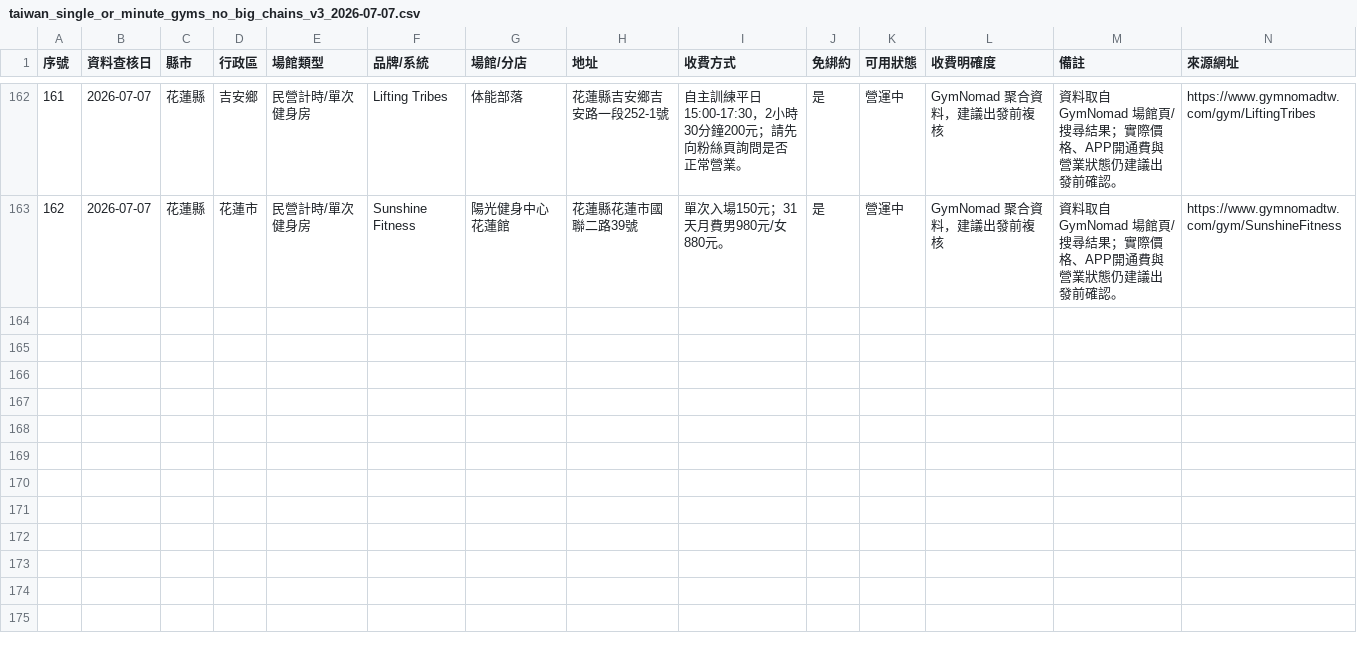
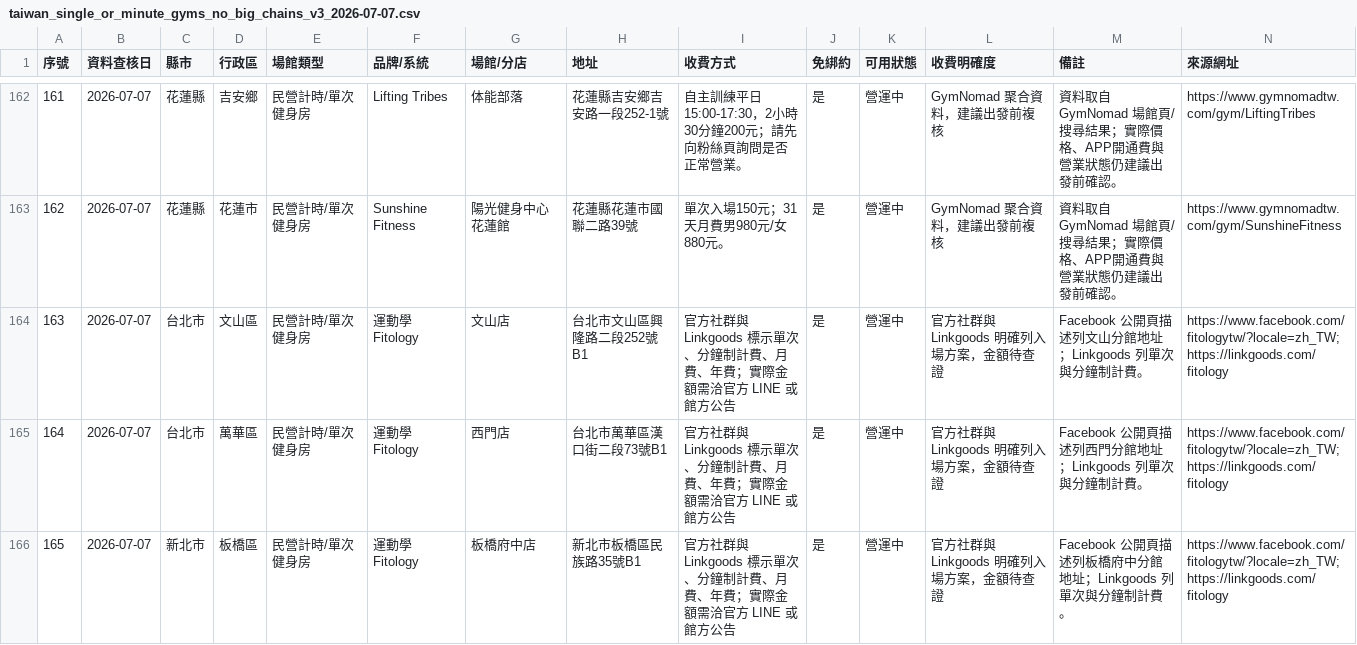
Before and after one commit to lory0617/Findgym, a CSV file: data/research/taiwan_single_or_minute_gyms_no_big_chains_v3_2026-07-07.csv, drawn as a sheet; only a part is shown, gaps mark what is left out; rows hold the shown columns only; the diff names each change by its address in the sheet, - before the commit and + after, or states it on an @@ line.

Commit message:
data: add Fitology gym branches

```diff
--- a/data/research/taiwan_single_or_minute_gyms_no_big_chains_v3_2026-07-07.csv
+++ b/data/research/taiwan_single_or_minute_gyms_no_big_chains_v3_2026-07-07.csv
+row 164: 163 | 2026-07-07 | 台北市 | 文山區 | 民營計時/單次健身房 | 運動學 Fitology | 文山店 | 台北市文山區興隆路二段252號B1 | 官方社群與 Linkgoods 標示單次、分鐘制計費、月費、年費；實際金額需洽官方 LINE 或館方公告 | 是 | 營運中 | 官方社群與 Linkgoods 明確列入場方案，金額待查證 | Facebook 公開頁描述列文山分館地址；Linkgoods 列單次與分鐘制計費。 | https://www.facebook.com/fitologytw/?locale=zh_TW; https://linkgoods.com/fitology
+row 165: 164 | 2026-07-07 | 台北市 | 萬華區 | 民營計時/單次健身房 | 運動學 Fitology | 西門店 | 台北市萬華區漢口街二段73號B1 | 官方社群與 Linkgoods 標示單次、分鐘制計費、月費、年費；實際金額需洽官方 LINE 或館方公告 | 是 | 營運中 | 官方社群與 Linkgoods 明確列入場方案，金額待查證 | Facebook 公開頁描述列西門分館地址；Linkgoods 列單次與分鐘制計費。 | https://www.facebook.com/fitologytw/?locale=zh_TW; https://linkgoods.com/fitology
+row 166: 165 | 2026-07-07 | 新北市 | 板橋區 | 民營計時/單次健身房 | 運動學 Fitology | 板橋府中店 | 新北市板橋區民族路35號B1 | 官方社群與 Linkgoods 標示單次、分鐘制計費、月費、年費；實際金額需洽官方 LINE 或館方公告 | 是 | 營運中 | 官方社群與 Linkgoods 明確列入場方案，金額待查證 | Facebook 公開頁描述列板橋府中分館地址；Linkgoods 列單次與分鐘制計費。 | https://www.facebook.com/fitologytw/?locale=zh_TW; https://linkgoods.com/fitology
```
Also changed, not shown: 5 other files.
